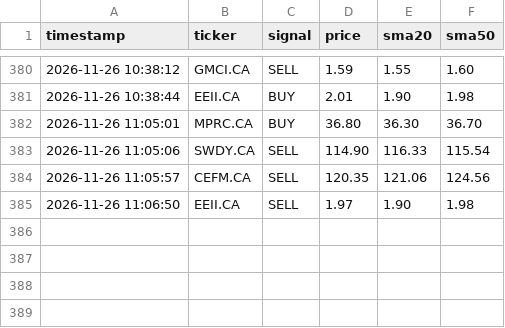
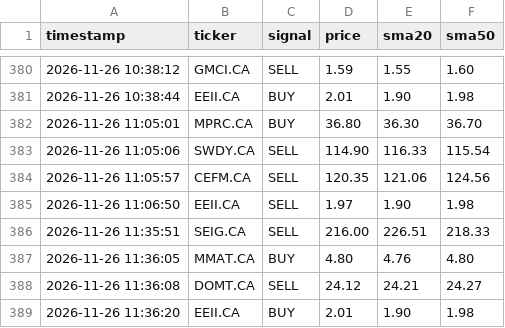
Before and after one commit to teto550/Trading, a CSV file: alert_log.csv, drawn as a sheet; only a part is shown, gaps mark what is left out.

```diff
--- a/alert_log.csv
+++ b/alert_log.csv
@@ -385 +385,5 @@ timestamp,ticker,signal,price,sma20,sma50
 2026-11-26 11:06:50,EEII.CA,SELL,1.97,1.90,1.98
+2026-11-26 11:35:51,SEIG.CA,SELL,216.00,226.51,218.33
+2026-11-26 11:36:05,MMAT.CA,BUY,4.80,4.76,4.80
+2026-11-26 11:36:08,DOMT.CA,SELL,24.12,24.21,24.27
+2026-11-26 11:36:20,EEII.CA,BUY,2.01,1.90,1.98
```
Also changed, not shown: 1 other file.
